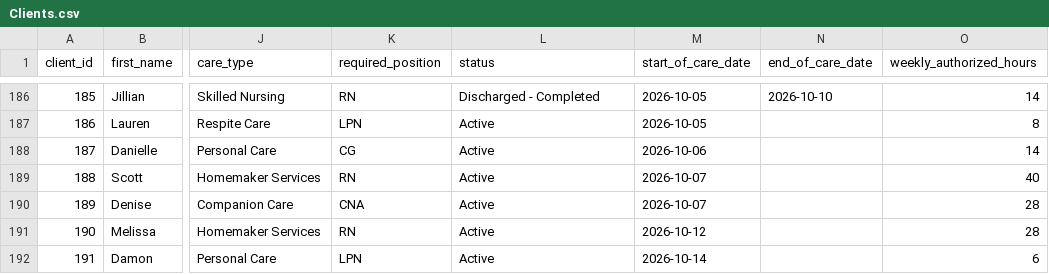
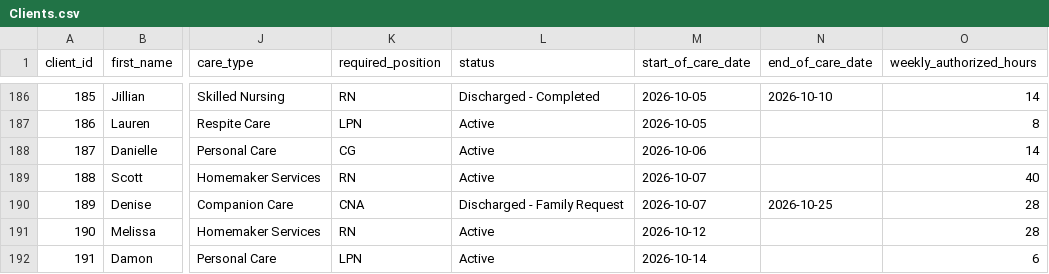
Before and after one commit to uzairnauman/Work_Opportunity_Tax_Credit, a CSV file: Datasets/Clients.csv, drawn as a sheet; only a part is shown, gaps mark what is left out; the diff names each change by its address in the sheet, - before the commit and + after, or states it on an @@ line.

```diff
--- a/Datasets/Clients.csv
+++ b/Datasets/Clients.csv
-L190 (status): Active
+L190 (status): Discharged - Family Request
-N190 (end_of_care_date): (empty)
+N190 (end_of_care_date): 2026-10-25
```
Also changed, not shown: 1 other file.
